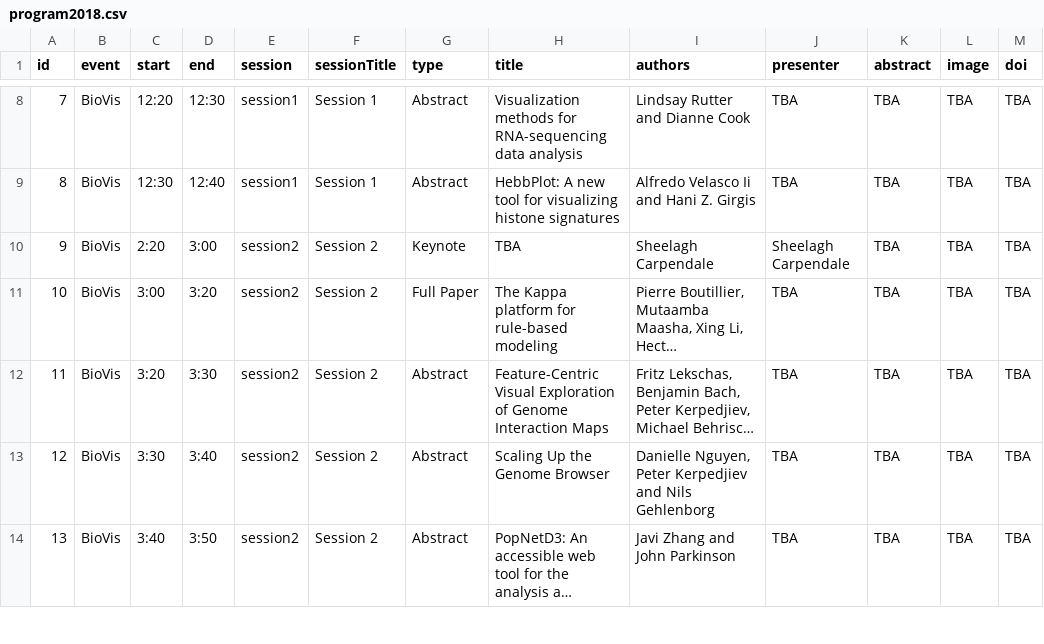
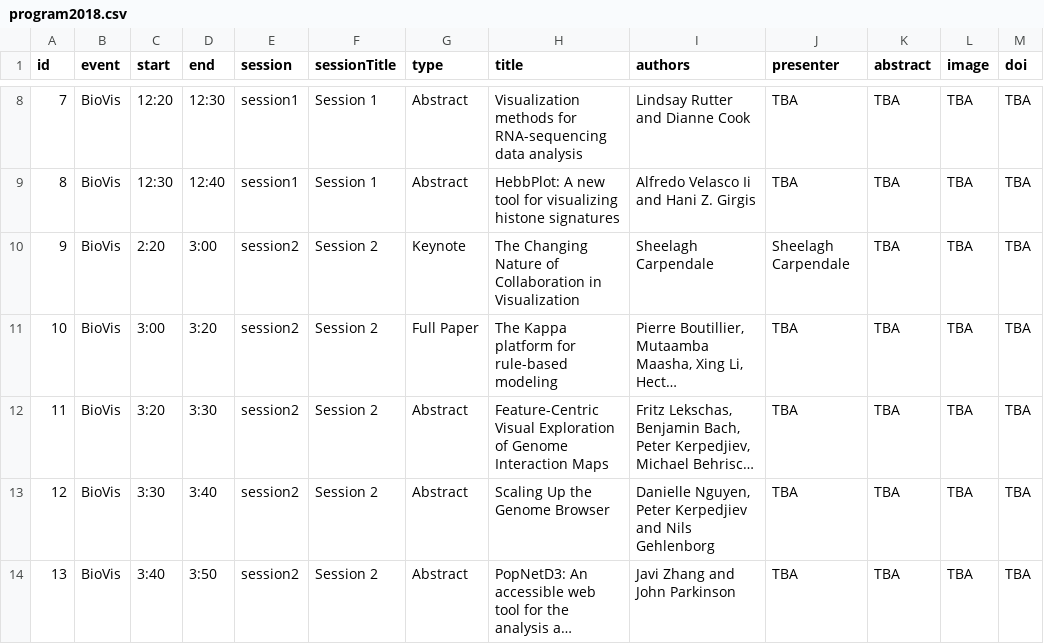
Before and after one commit to biovis/2018, a CSV file: _data/program2018.csv, drawn as a sheet; only a part is shown, gaps mark what is left out; long unchanged cells end in …; the diff names each change by its address in the sheet, - before the commit and + after, or states it on an @@ line.

```diff
--- a/_data/program2018.csv
+++ b/_data/program2018.csv
-H10 (title): TBA
+H10 (title): The Changing Nature of Collaboration in Visualization
```
Also changed, not shown: 2 other files.
